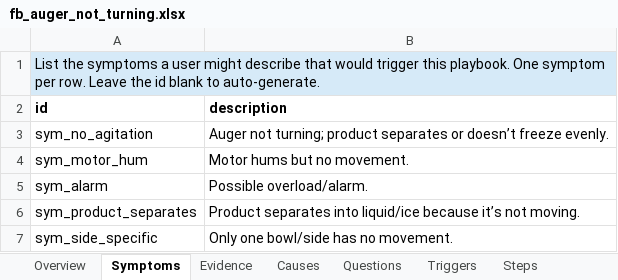
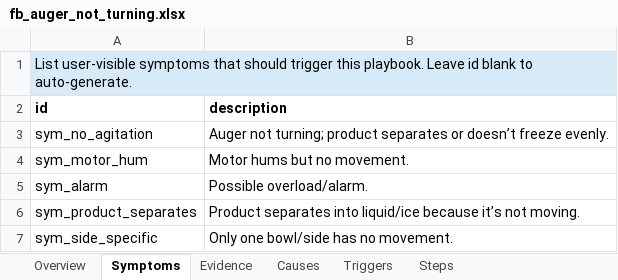
Before and after one commit to elivnjak/spaceman-support, an Excel workbook: import_data/fb_auger_not_turning.xlsx, sheet Symptoms, drawn as a sheet; values as stored, in another font and other column widths than the file's, no borders; the diff names each change by its address in the sheet, - before the commit and + after, or states it on an @@ line.

Commit message:
Update initial playbook import files

```diff
--- a/import_data/fb_auger_not_turning.xlsx (sheet Symptoms)
+++ b/import_data/fb_auger_not_turning.xlsx (sheet Symptoms)
-sheet tab: Questions
-A1 (id): List the symptoms a user might describe that would trigger this playbook. One symptom per row. Leave the id blank…
+A1 (id): List user-visible symptoms that should trigger this playbook. Leave id blank…
-B1 fill: none
+B1 fill: #D6EAF8
```
Also changed, not shown: sheet Overview, sheet Steps, sheet Evidence, sheet Causes, sheet Triggers, other sheet tabs, import_data/fb_brix_out_of_range.xlsx, import_data/fb_inconsistent_texture_between_sides.xlsx, 27 other files.
